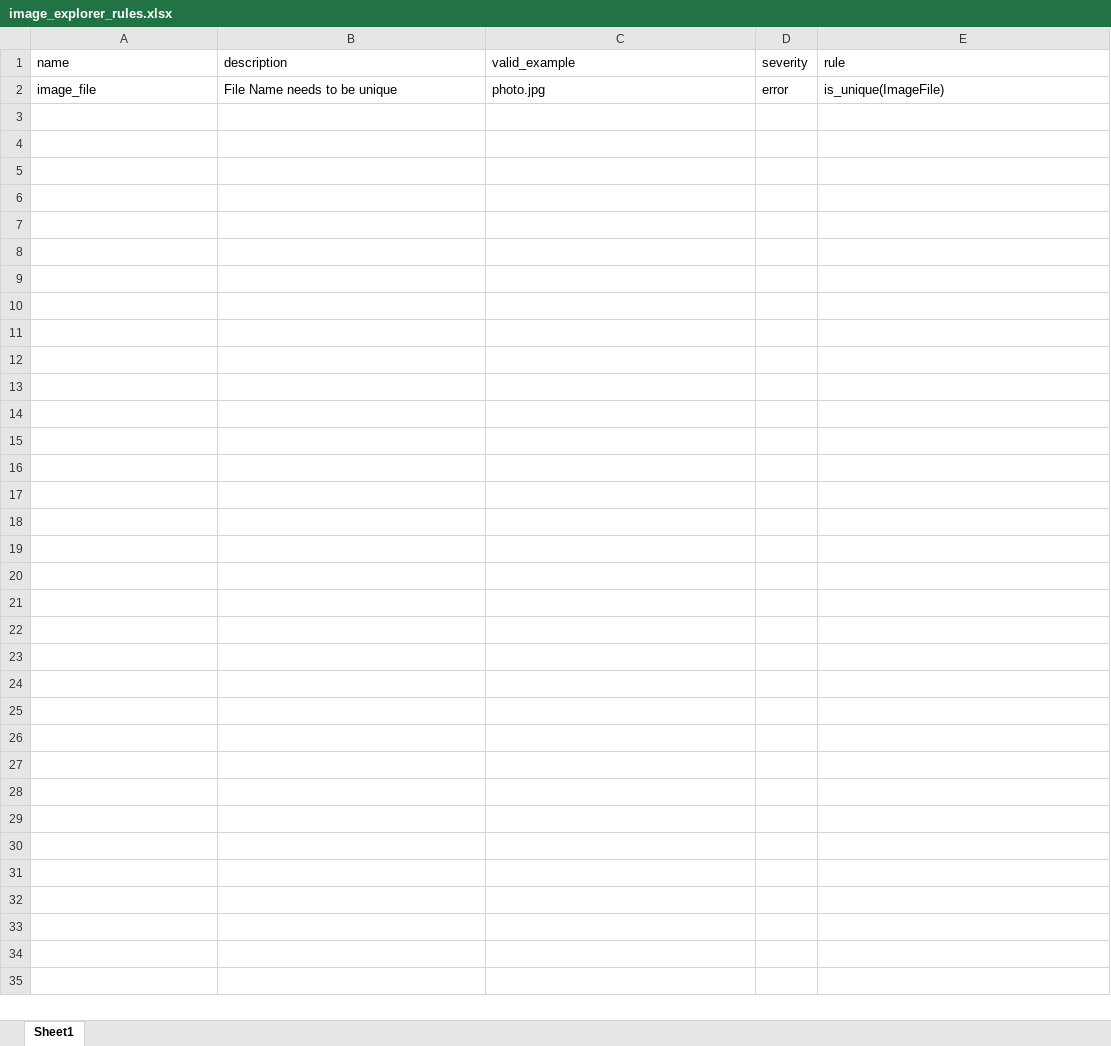
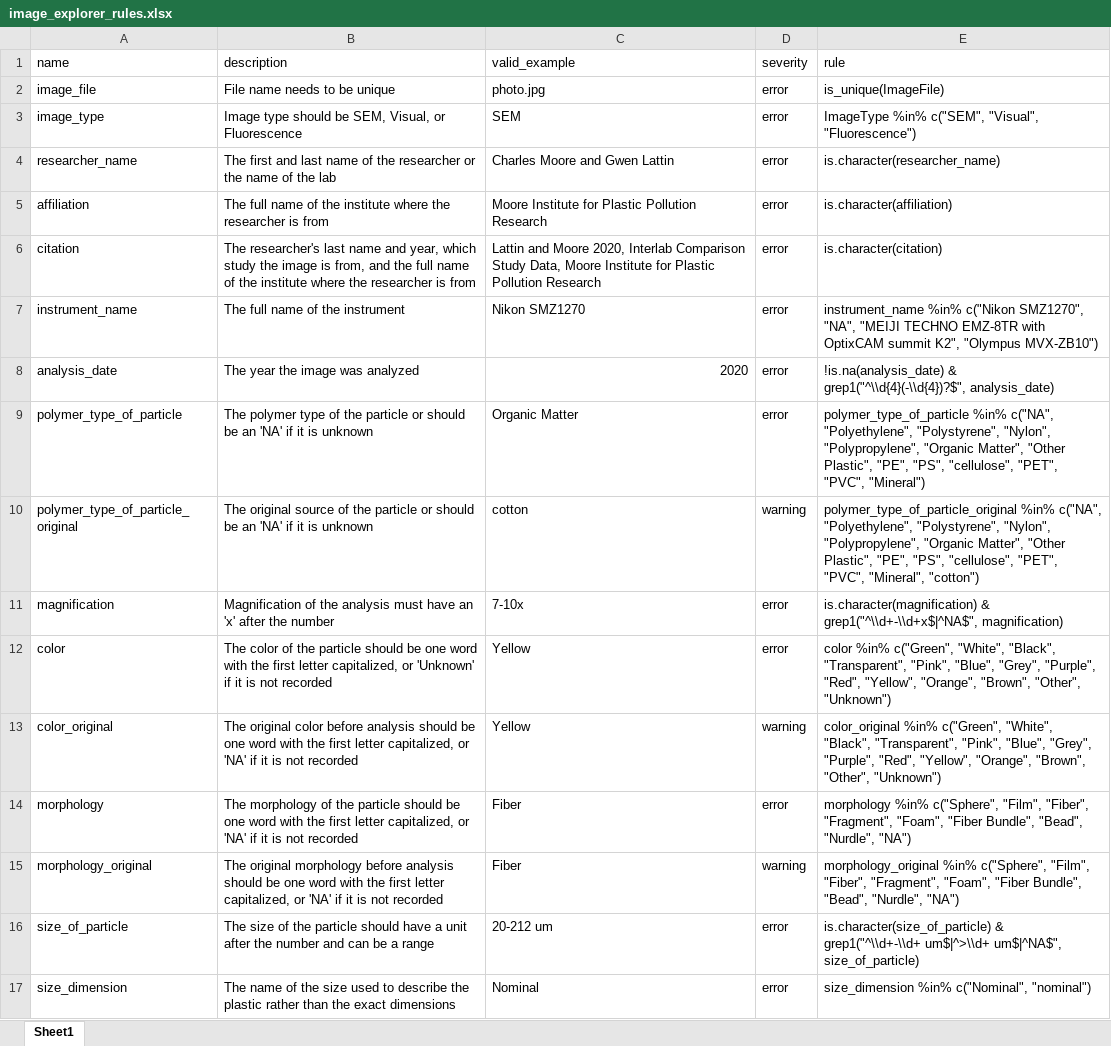
Before and after one commit to Moore-Institute-4-Plastic-Pollution-Res/Microplastic_Data_Portal, an Excel workbook: code/validator/image_explorer_rules.xlsx, sheet Sheet1, drawn as a sheet; values as stored, in another font and other column widths than the file's, no borders; the diff names each change by its address in the sheet, - before the commit and + after, or states it on an @@ line.

Commit message:
Uploading image explorer data1, data2, and rules to validator

```diff
--- a/code/validator/image_explorer_rules.xlsx (sheet Sheet1)
+++ b/code/validator/image_explorer_rules.xlsx (sheet Sheet1)
-B2 (description): File Name needs to be unique
+B2 (description): File name needs to be unique
+row 3: image_type | Image type should be SEM, Visual, or Fluorescence | SEM | error | ImageType %in% c("SEM", "Visual", "Fluorescence")
+row 4: researcher_name | The first and last name of the researcher or the name of the lab | Charles Moore and Gwen Lattin | error | is.character(researcher_name)
+row 5: affiliation | The full name of the institute where the researcher is from | Moore Institute for Plastic Pollution Research | error | is.character(affiliation)
+row 6: citation | The researcher's last name and year, which study the image is from, and the full name of the institute where the researcher is from | Lattin and Moore 2020, Interlab Comparison Study Data, Moore Institute for Plastic Pollution Research | error | is.character(citation)
+row 7: instrument_name | The full name of the instrument | Nikon SMZ1270 | error | instrument_name %in% c("Nikon SMZ1270", "NA", "MEIJI TECHNO EMZ-8TR with OptixCAM summit K2", "Olympus MVX-ZB10")
+row 8: analysis_date | The year the image was analyzed | 2020 | error | !is.na(analysis_date) & grep1("^\\d{4}(-\\d{4})?$", analysis_date)
+row 9: polymer_type_of_particle | The polymer type of the particle or should be an 'NA' if it is unknown | Organic Matter | error | polymer_type_of_particle %in% c("NA", "Polyethylene", "Polystyrene", "Nylon", "Polypropylene", "Organic Matter", "Other Plastic", "PE", "PS", "cellulose", "PET", "PVC", "Mineral")
+row 10: polymer_type_of_particle_original | The original source of the particle or should be an 'NA' if it is unknown | cotton | warning | polymer_type_of_particle_original %in% c("NA", "Polyethylene", "Polystyrene", "Nylon", "Polypropylene", "Organic Matter", "Other Plastic", "PE", "PS", "cellulose", "PET", "PVC", "Mineral", "cotton")
+row 11: magnification | Magnification of the analysis must have an 'x' after the number | 7-10x | error | is.character(magnification) & grep1("^\\d+-\\d+x$|^NA$", magnification)
+row 12: color | The color of the particle should be one word with the first letter capitalized, or 'Unknown' if it is not recorded | Yellow | error | color %in% c("Green", "White", "Black", "Transparent", "Pink", "Blue", "Grey", "Purple", "Red", "Yellow", "Orange", "Brown", "Other", "Unknown")
+row 13: color_original | The original color before analysis should be one word with the first letter capitalized, or 'NA' if it is not recorded | Yellow | warning | color_original %in% c("Green", "White", "Black", "Transparent", "Pink", "Blue", "Grey", "Purple", "Red", "Yellow", "Orange", "Brown", "Other", "Unknown")
+row 14: morphology | The morphology of the particle should be one word with the first letter capitalized, or 'NA' if it is not recorded | Fiber | error | morphology %in% c("Sphere", "Film", "Fiber", "Fragment", "Foam", "Fiber Bundle", "Bead", "Nurdle", "NA")
+row 15: morphology_original | The original morphology before analysis should be one word with the first letter capitalized, or 'NA' if it is not recorded | Fiber | warning | morphology_original %in% c("Sphere", "Film", "Fiber", "Fragment", "Foam", "Fiber Bundle", "Bead", "Nurdle", "NA")
+row 16: size_of_particle | The size of the particle should have a unit after the number and can be a range | 20-212 um | error | is.character(size_of_particle) & grep1("^\\d+-\\d+ um$|^>\\d+ um$|^NA$", size_of_particle)
+row 17: size_dimension | The name of the size used to describe the plastic rather than the exact dimensions | Nominal | error | size_dimension %in% c("Nominal", "nominal")
```
Also changed, not shown: 4 other files.
